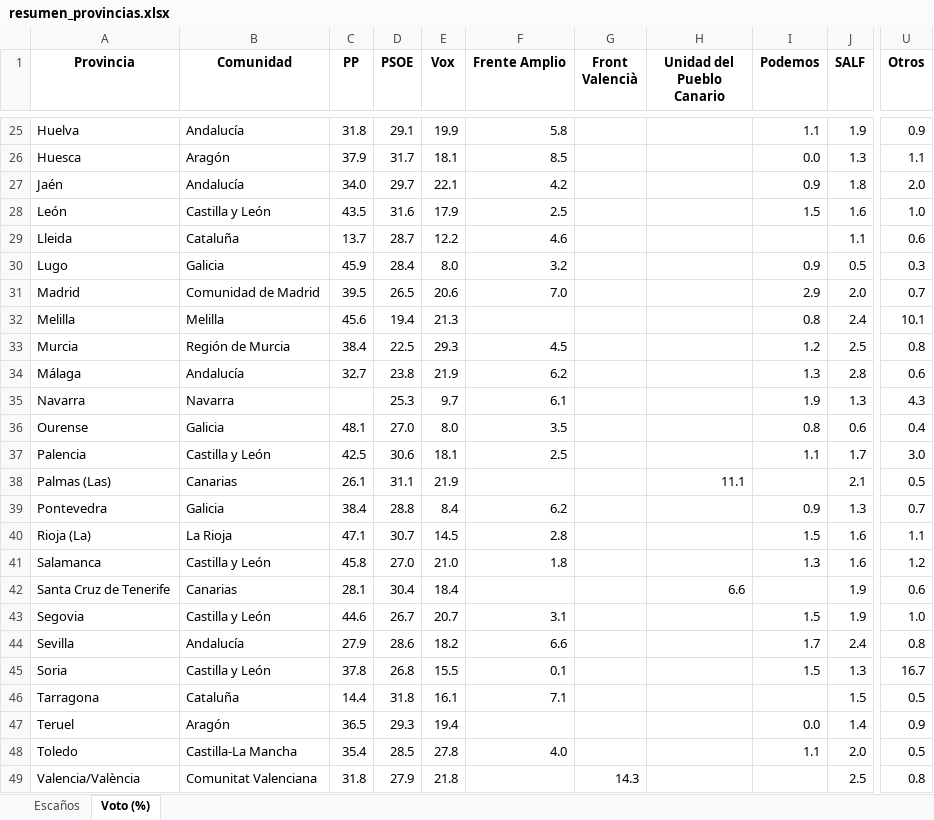
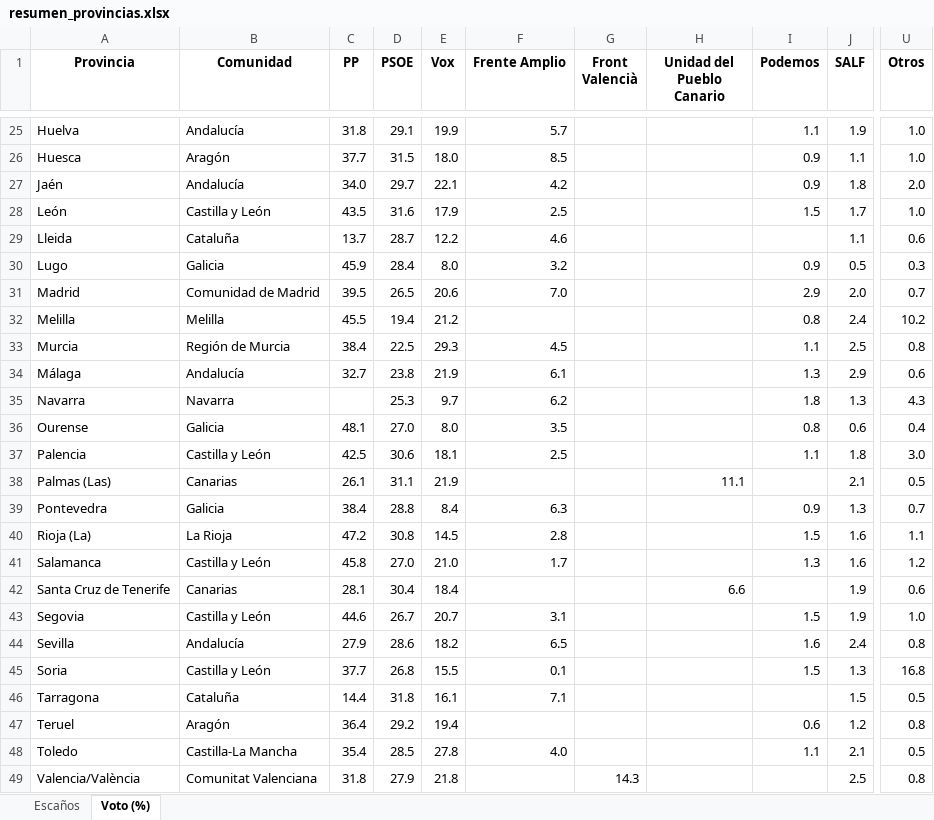
Before and after one commit to fermanpre/pondera, an Excel workbook: Web/sitio/resumen_provincias.xlsx, sheet Voto (%), drawn as a sheet; only a part is shown, gaps mark what is left out; values as stored, in another font and other column widths than the file's, no borders; the diff covers the shown part only; the diff names each change by its address in the sheet, - before the commit and + after, or states it on an @@ line.

```diff
--- a/Web/sitio/resumen_provincias.xlsx (sheet Voto (%))
+++ b/Web/sitio/resumen_provincias.xlsx (sheet Voto (%))
-F25 (Frente Amplio): 5.8
+F25 (Frente Amplio): 5.7
-U25 (Otros): 0.9
+U25 (Otros): 1.0
-C26 (PP): 37.9
+C26 (PP): 37.7
-D26 (PSOE): 31.7
+D26 (PSOE): 31.5
-E26 (Vox): 18.1
+E26 (Vox): 18.0
-I26 (Podemos): 0.0
+I26 (Podemos): 0.9
-J26 (SALF): 1.3
+J26 (SALF): 1.1
-U26 (Otros): 1.1
+U26 (Otros): 1.0
-J28 (SALF): 1.6
+J28 (SALF): 1.7
-C32 (PP): 45.6
+C32 (PP): 45.5
-E32 (Vox): 21.3
+E32 (Vox): 21.2
-U32 (Otros): 10.1
+U32 (Otros): 10.2
-I33 (Podemos): 1.2
+I33 (Podemos): 1.1
-F34 (Frente Amplio): 6.2
+F34 (Frente Amplio): 6.1
-J34 (SALF): 2.8
+J34 (SALF): 2.9
-F35 (Frente Amplio): 6.1
+F35 (Frente Amplio): 6.2
-I35 (Podemos): 1.9
+I35 (Podemos): 1.8
-J37 (SALF): 1.7
+J37 (SALF): 1.8
-F39 (Frente Amplio): 6.2
+F39 (Frente Amplio): 6.3
-C40 (PP): 47.1
+C40 (PP): 47.2
-D40 (PSOE): 30.7
+D40 (PSOE): 30.8
-F41 (Frente Amplio): 1.8
+F41 (Frente Amplio): 1.7
-F44 (Frente Amplio): 6.6
+F44 (Frente Amplio): 6.5
-I44 (Podemos): 1.7
+I44 (Podemos): 1.6
-C45 (PP): 37.8
+C45 (PP): 37.7
-U45 (Otros): 16.7
+U45 (Otros): 16.8
-C47 (PP): 36.5
+C47 (PP): 36.4
-D47 (PSOE): 29.3
+D47 (PSOE): 29.2
-I47 (Podemos): 0.0
+I47 (Podemos): 0.6
-J47 (SALF): 1.4
+J47 (SALF): 1.2
-U47 (Otros): 0.9
+U47 (Otros): 0.8
-J48 (SALF): 2.0
+J48 (SALF): 2.1
```
Also changed, not shown: 43 edited cells elsewhere in this sheet, 27 other files.
